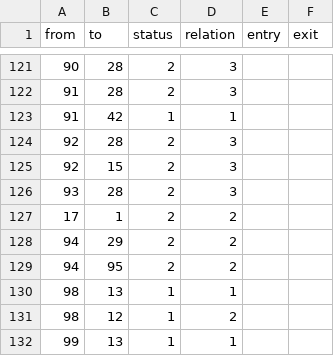
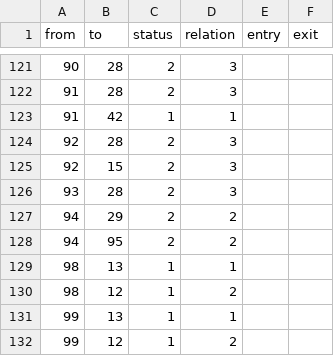
Before and after one commit to Eagle020/des, a CSV file: _edgelist - Tabellenblatt1.csv, drawn as a sheet; only a part is shown, gaps mark what is left out; the shorter side is filled out with more unchanged rows.

Commit message:
Add files via upload

```diff
--- a/_edgelist - Tabellenblatt1.csv
+++ b/_edgelist - Tabellenblatt1.csv
@@ -126,3 +126,2 @@ from,to,status,relation,entry,exit
 93,28,2,3,,
-17,1,2,2,,
 94,29,2,2,,
```
